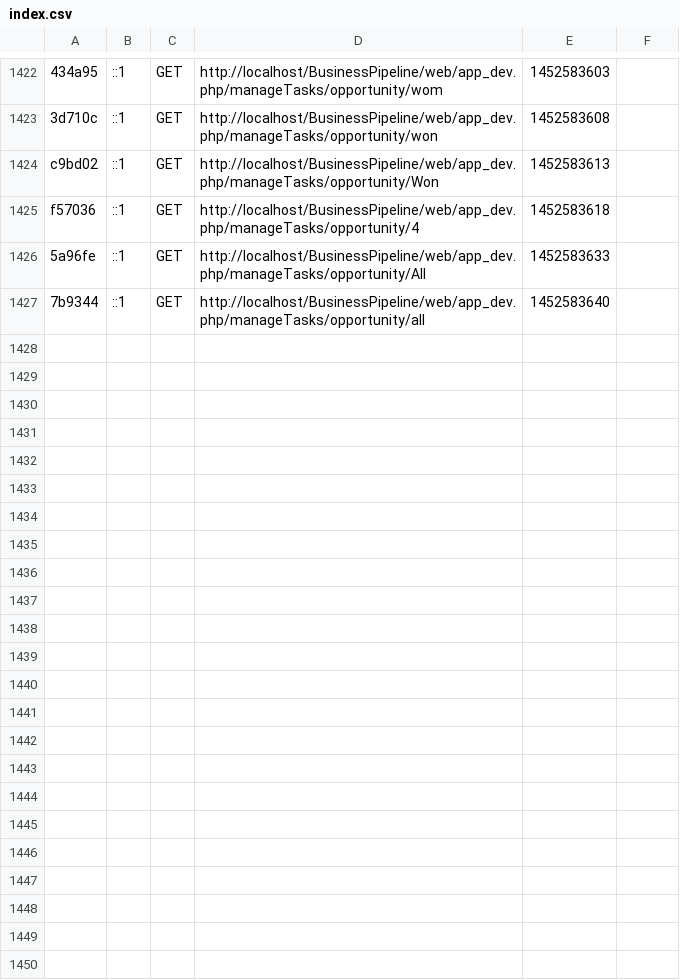
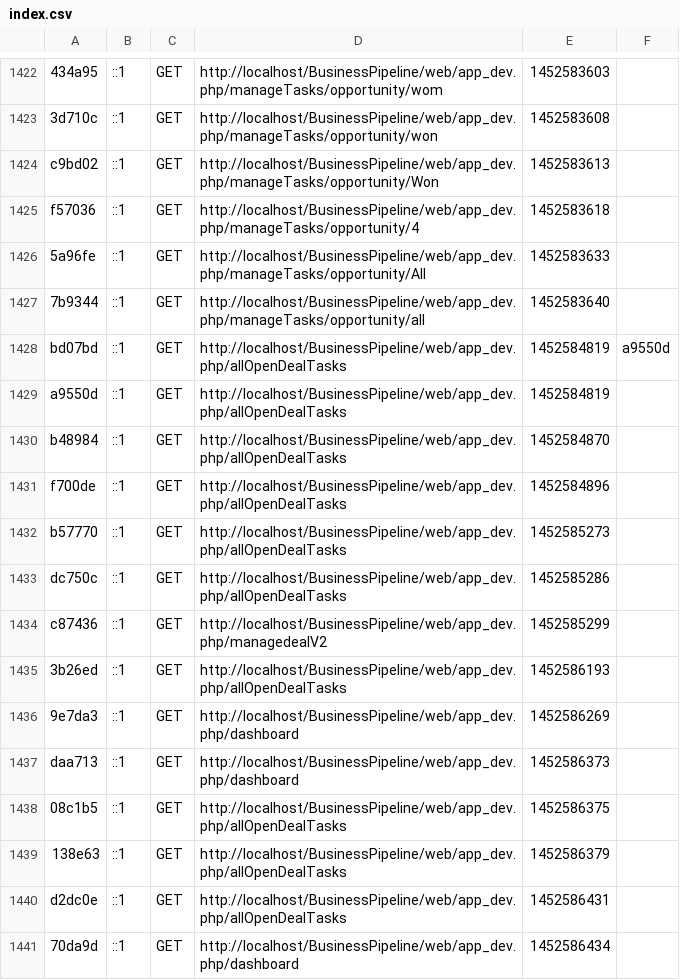
Before and after one commit to sirojan24/BusinessPipeline, a CSV file: app/cache/dev/profiler/index.csv, drawn as a sheet; only a part is shown, gaps mark what is left out.

Commit message:
all open deals view added

```diff
--- a/app/cache/dev/profiler/index.csv
+++ b/app/cache/dev/profiler/index.csv
@@ -1427 +1427,15 @@ f57036,::1,GET,http://localhost/BusinessPipeline/web/app_dev.php/manageTasks/opp
 7b9344,::1,GET,http://localhost/BusinessPipeline/web/app_dev.php/manageTasks/opportunity/all,1452583640,
+bd07bd,::1,GET,http://localhost/BusinessPipeline/web/app_dev.php/allOpenDealTasks,1452584819,a9550d
+a9550d,::1,GET,http://localhost/BusinessPipeline/web/app_dev.php/allOpenDealTasks,1452584819,
+b48984,::1,GET,http://localhost/BusinessPipeline/web/app_dev.php/allOpenDealTasks,1452584870,
+f700de,::1,GET,http://localhost/BusinessPipeline/web/app_dev.php/allOpenDealTasks,1452584896,
+b57770,::1,GET,http://localhost/BusinessPipeline/web/app_dev.php/allOpenDealTasks,1452585273,
+dc750c,::1,GET,http://localhost/BusinessPipeline/web/app_dev.php/allOpenDealTasks,1452585286,
+c87436,::1,GET,http://localhost/BusinessPipeline/web/app_dev.php/managedealV2,1452585299,
+3b26ed,::1,GET,http://localhost/BusinessPipeline/web/app_dev.php/allOpenDealTasks,1452586193,
+9e7da3,::1,GET,http://localhost/BusinessPipeline/web/app_dev.php/dashboard,1452586269,
+daa713,::1,GET,http://localhost/BusinessPipeline/web/app_dev.php/dashboard,1452586373,
+08c1b5,::1,GET,http://localhost/BusinessPipeline/web/app_dev.php/allOpenDealTasks,1452586375,
+138e63,::1,GET,http://localhost/BusinessPipeline/web/app_dev.php/allOpenDealTasks,1452586379,
+d2dc0e,::1,GET,http://localhost/BusinessPipeline/web/app_dev.php/allOpenDealTasks,1452586431,
+70da9d,::1,GET,http://localhost/BusinessPipeline/web/app_dev.php/dashboard,1452586434,
```
Also changed, not shown: 46 other files.
